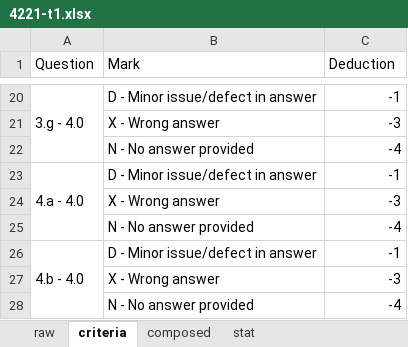
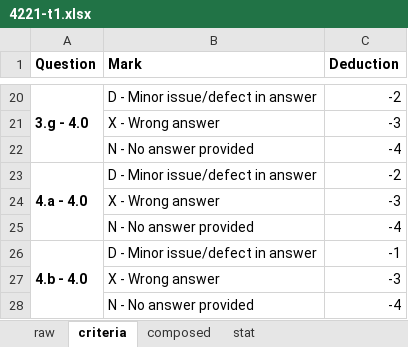
Before and after one commit to mark-h-meng/BT5110-tutorials, an Excel workbook: scripts/4221-t1.xlsx, sheet criteria, drawn as a sheet; only a part is shown, gaps mark what is left out; values as stored, in another font and other column widths than the file's, no borders; the diff covers the shown part only; the diff names each change by its address in the sheet, - before the commit and + after, or states it on an @@ line.

```diff
--- a/scripts/4221-t1.xlsx (sheet criteria)
+++ b/scripts/4221-t1.xlsx (sheet criteria)
-A1:C1 bold: off
+A1:C1 bold: on
-A20 bold: off
+A20 bold: on
-C20 (Deduction): -1
+C20 (Deduction): -2
-A23 bold: off
+A23 bold: on
-C23 (Deduction): -1
+C23 (Deduction): -2
-A26 bold: off
+A26 bold: on
```
Also changed, not shown: 7 added rows, 7 removed rows, 5 moved rows, 4 edited cells, cell formats and merged cells elsewhere in this sheet, sheet composed, sheet stat, sheet raw, charts or pictures, 1 other file.
